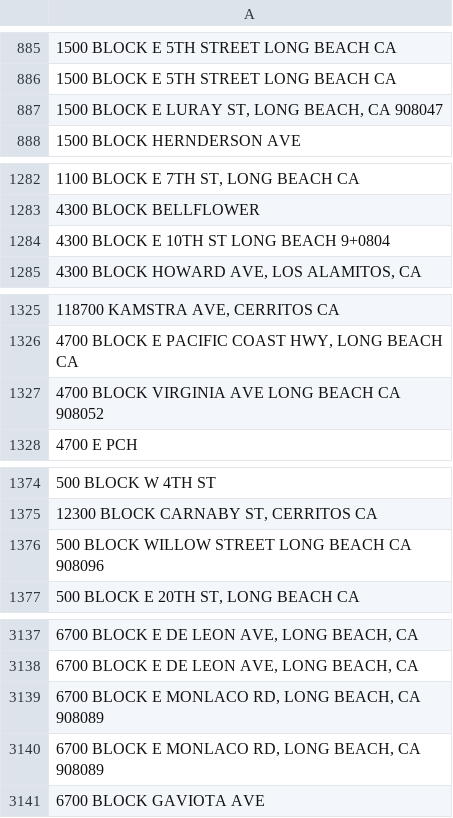
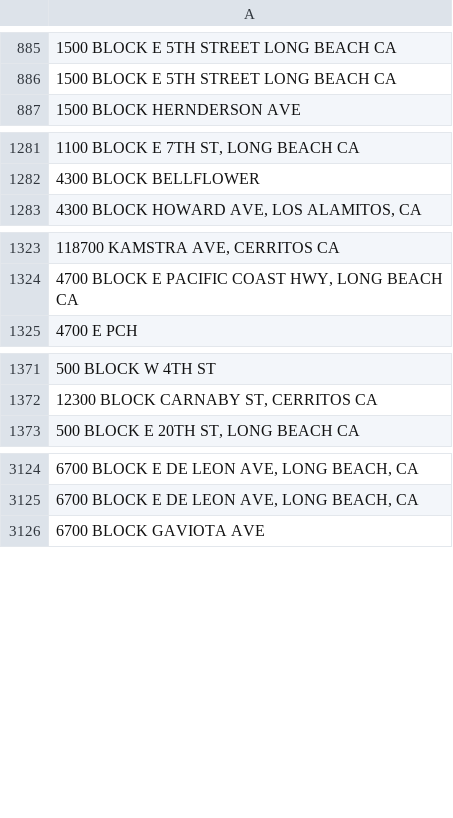
Before and after one commit to kozmik-moore/lb-animal-shelter-intakes-outcomes, a CSV file: data/checkpoint_processed_crossings_wo_zip.csv, drawn as a sheet; only a part is shown, gaps mark what is left out; the diff covers the shown part only; the diff names each change by its address in the sheet, - before the commit and + after, or states it on an @@ line.

```diff
--- a/data/checkpoint_processed_crossings_wo_zip.csv
+++ b/data/checkpoint_processed_crossings_wo_zip.csv
-row 887: 1500 BLOCK E LURAY ST, LONG BEACH, CA 908047
-row 1284: 4300 BLOCK E 10TH ST LONG BEACH 9+0804
-row 1327: 4700 BLOCK VIRGINIA AVE LONG BEACH CA 908052
-row 1376: 500 BLOCK WILLOW STREET LONG BEACH CA 908096
-row 3139: 6700 BLOCK E MONLACO RD, LONG BEACH, CA 908089
-row 3140: 6700 BLOCK E MONLACO RD, LONG BEACH, CA 908089
```
Also changed, not shown: 9 removed rows elsewhere in this file, data/processed_crossings_unique.csv, 3 other files.
